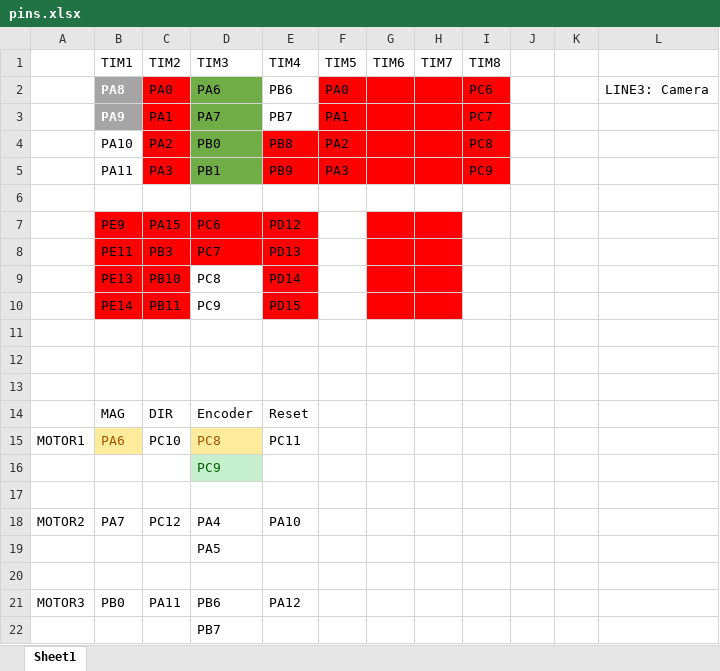
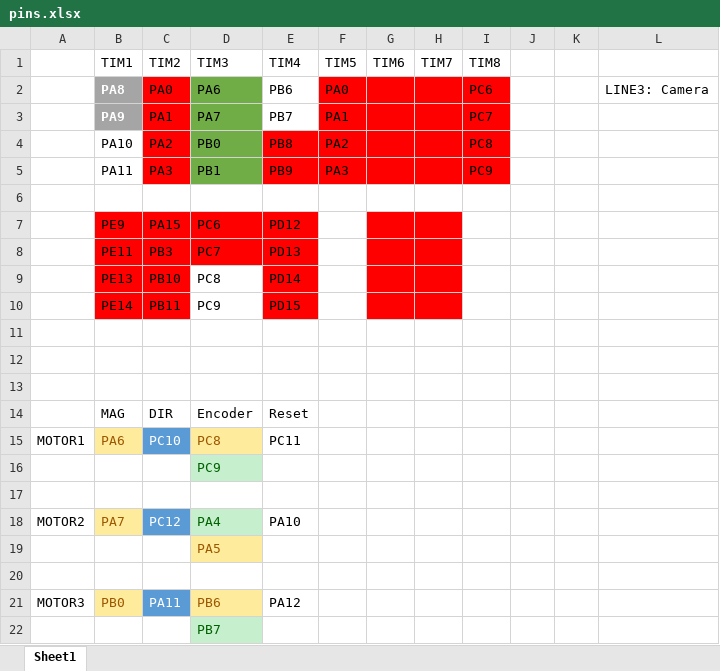
Before and after one commit to hkchengrex/RoboticsArm, an Excel workbook: pins.xlsx, sheet Sheet1, drawn as a sheet; values as stored, in another font and other column widths than the file's, no borders; the diff names each change by its address in the sheet, - before the commit and + after, or states it on an @@ line.

Commit message:
update

```diff
--- a/pins.xlsx (sheet Sheet1)
+++ b/pins.xlsx (sheet Sheet1)
@@ C15 fill: none → #5B9BD5, text colour: black → #FFFFFF @@
@@ B18 fill: none → #FFEB9C, text colour: black → #9C5700 @@
@@ C18 fill: none → #5B9BD5, text colour: black → #FFFFFF @@
@@ D18 fill: none → #C6EFCE, text colour: black → #006100 @@
@@ D19 fill: none → #FFEB9C, text colour: black → #9C5700 @@
@@ B21 fill: none → #FFEB9C, text colour: black → #9C5700 @@
@@ C21 fill: none → #5B9BD5, text colour: black → #FFFFFF @@
@@ D21 fill: none → #FFEB9C, text colour: black → #9C5700 @@
@@ D22 fill: none → #C6EFCE, text colour: black → #006100 @@
```
